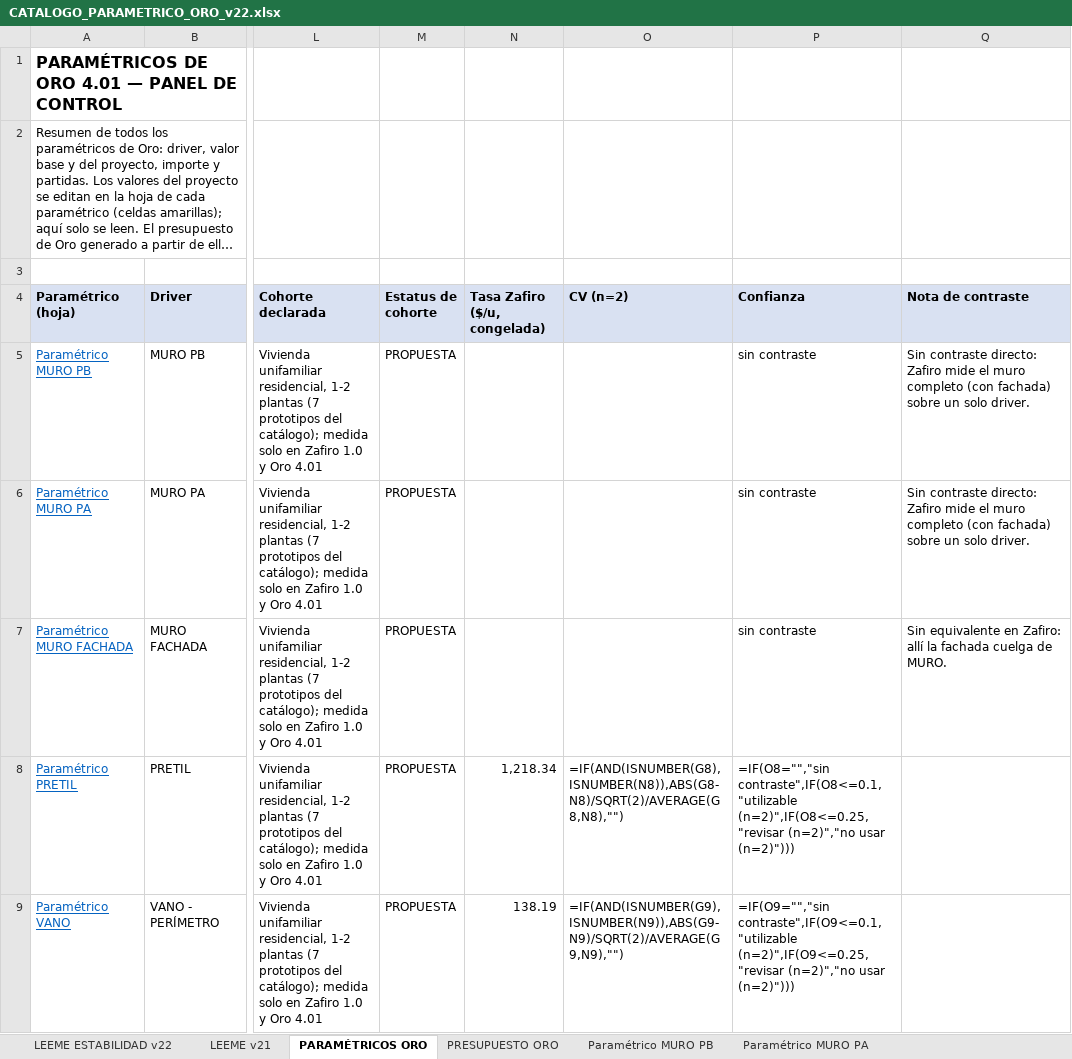
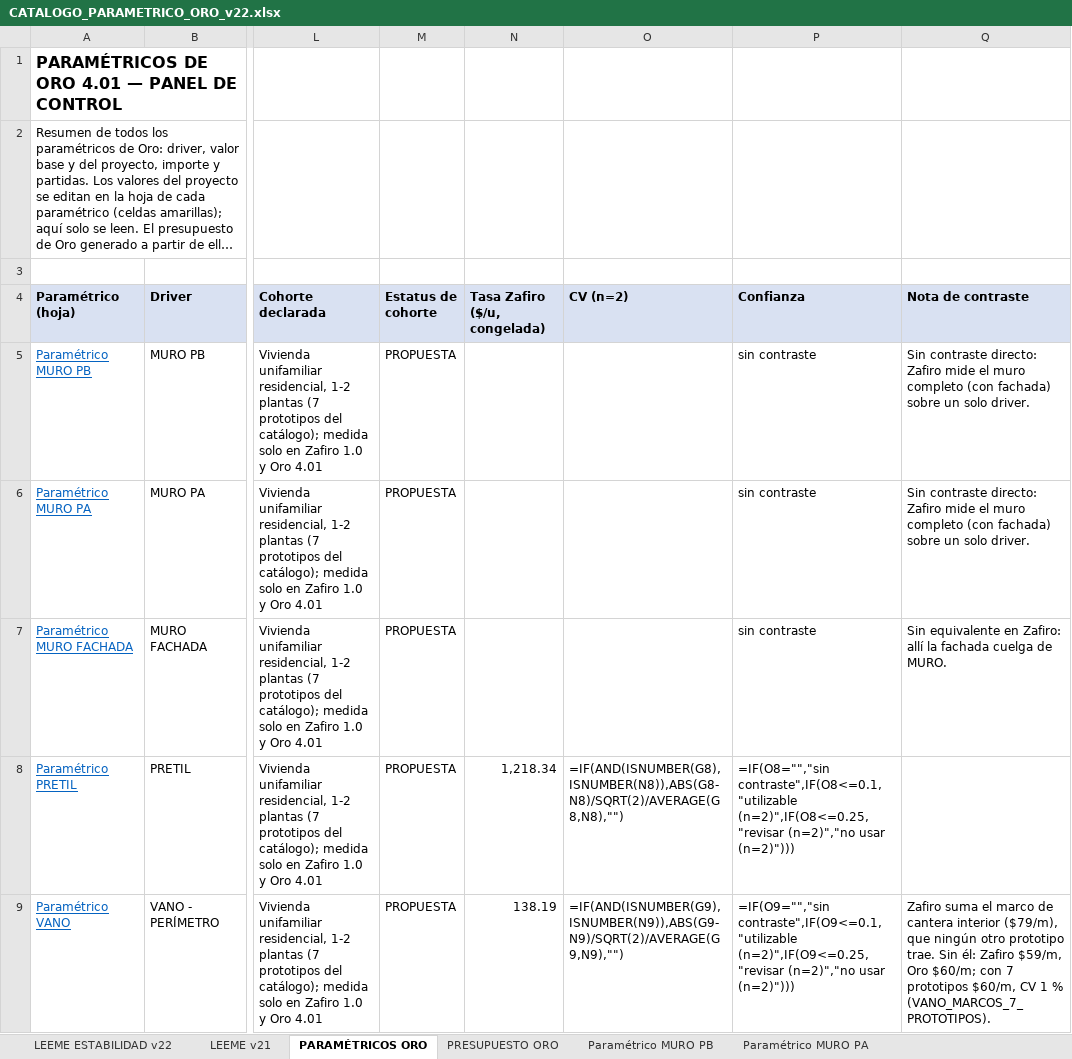
Before and after one commit to angelbar4ia-byte/CEREBRO-ERP-CONSTRUCCION, an Excel workbook: 1-mundo/fuentes/parametricos/CATALOGO_PARAMETRICO_ORO_v22.xlsx, sheet PARAMÉTRICOS ORO, drawn as a sheet; only a part is shown, gaps mark what is left out; long unchanged cells end in …; values as stored, in another font and other column widths than the file's, no borders; formulas without a stored value are shown as written; the diff covers the shown part only; the diff names each change by its address in the sheet, - before the commit and + after, or states it on an @@ line.

```diff
--- a/1-mundo/fuentes/parametricos/CATALOGO_PARAMETRICO_ORO_v22.xlsx (sheet PARAMÉTRICOS ORO)
+++ b/1-mundo/fuentes/parametricos/CATALOGO_PARAMETRICO_ORO_v22.xlsx (sheet PARAMÉTRICOS ORO)
-Q9 (Nota de contraste): (empty)
+Q9 (Nota de contraste): Zafiro suma el marco de cantera interior ($79/m), que ningún otro prototipo trae. Sin él: Zafiro $59/m, Oro $60/m; con 7 prototipos $60/m, CV 1 % (VANO_MARCOS_7_PROTOTIPOS).
```
Also changed, not shown: 1 edited cell elsewhere in this sheet, 1-mundo/fuentes/parametricos/CATALOGO_PARAMETRICO_con_MURO_ZAFIRO_CAPAS_v46.xlsx, 6 other files.
